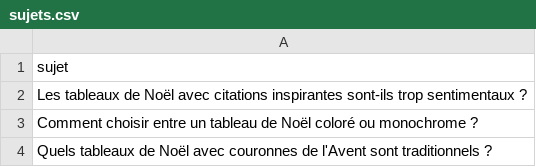
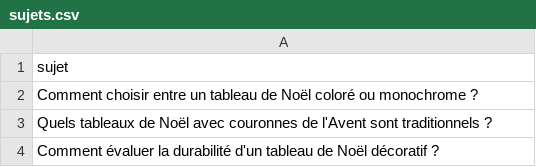
Before and after one commit to Metalosmose21/Noel-1, a CSV file: sujets.csv, drawn as a sheet; only a part is shown; the shorter side is filled out with more unchanged rows; the diff names each change by its address in the sheet, - before the commit and + after, or states it on an @@ line.

```diff
--- a/sujets.csv
+++ b/sujets.csv
-row 2: Les tableaux de Noël avec citations inspirantes sont-ils trop sentimentaux ?
```
Also changed, not shown: sujets_traites.csv.
